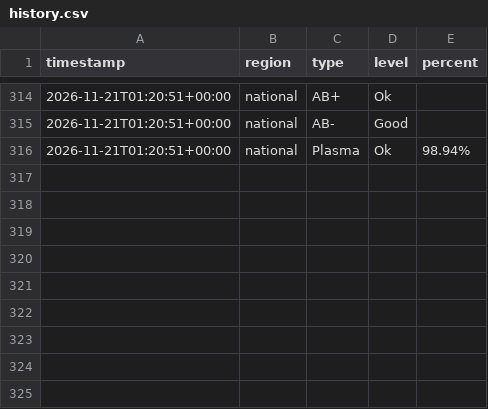
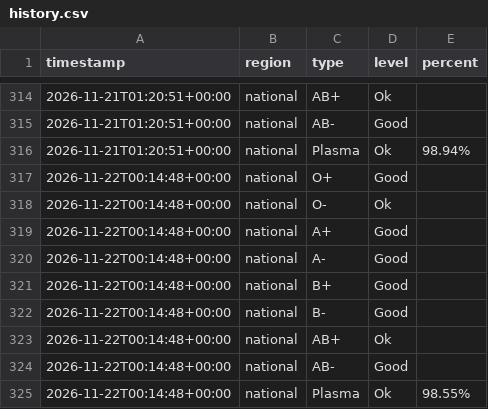
Before and after one commit to freidx/lifeblood-graph, a CSV file: docs/history.csv, drawn as a sheet; only a part is shown, gaps mark what is left out; the diff names each change by its address in the sheet, - before the commit and + after, or states it on an @@ line.

```diff
--- a/docs/history.csv
+++ b/docs/history.csv
+row 317: 2026-11-22T00:14:48+00:00 | national | O+ | Good
+row 318: 2026-11-22T00:14:48+00:00 | national | O- | Ok
+row 319: 2026-11-22T00:14:48+00:00 | national | A+ | Good
+row 320: 2026-11-22T00:14:48+00:00 | national | A- | Good
+row 321: 2026-11-22T00:14:48+00:00 | national | B+ | Good
+row 322: 2026-11-22T00:14:48+00:00 | national | B- | Good
+row 323: 2026-11-22T00:14:48+00:00 | national | AB+ | Ok
+row 324: 2026-11-22T00:14:48+00:00 | national | AB- | Good
+row 325: 2026-11-22T00:14:48+00:00 | national | Plasma | Ok | 98.55%
```
